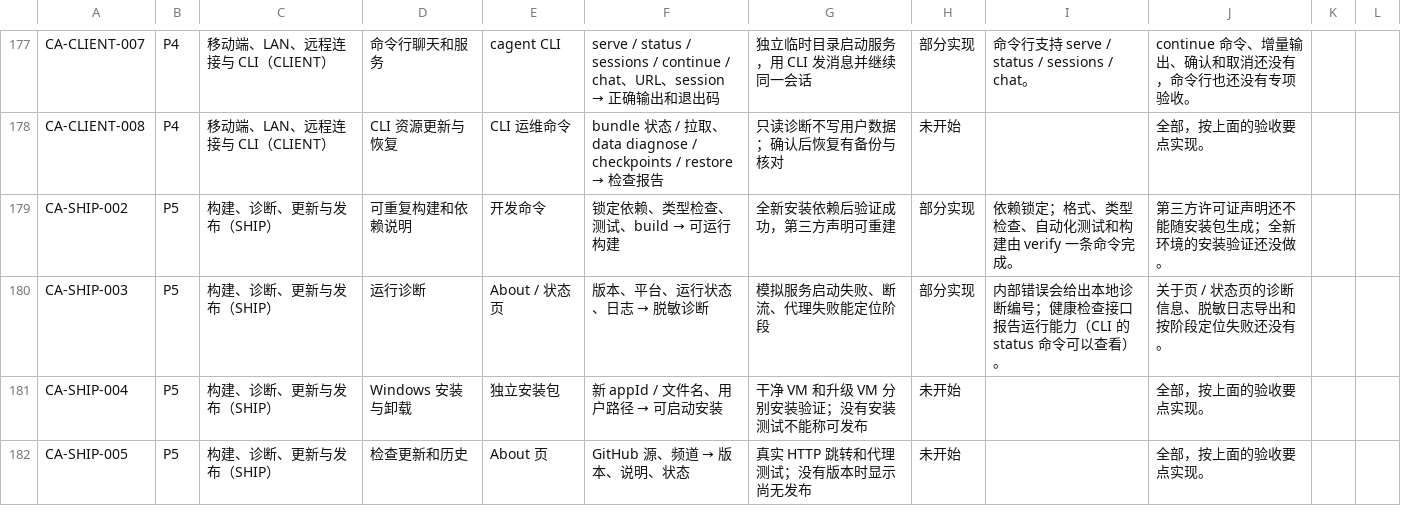
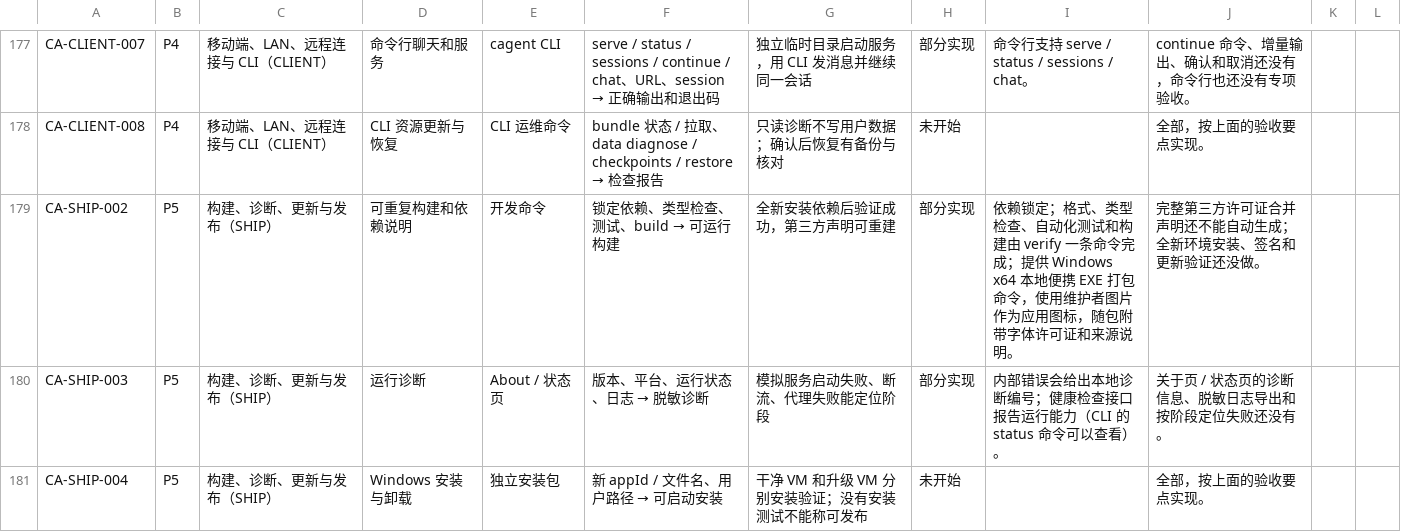
Before and after one commit to luojuncheng0327-cell/CAgent, a CSV file: docs/待实现功能清单.csv, drawn as a sheet; only a part is shown, gaps mark what is left out; the shorter side is filled out with more unchanged rows.

```diff
--- a/docs/待实现功能清单.csv
+++ b/docs/待实现功能清单.csv
@@ -178,3 +178,3 @@
 "CA-CLIENT-008","P4","移动端、LAN、远程连接与 CLI（CLIENT）","CLI 资源更新与恢复","CLI 运维命令","bundle 状态 / 拉取、data diagnose / checkpoints / restore → 检查报告","只读诊断不写用户数据；确认后恢复有备份与核对","未开始","","全部，按上面的验收要点实现。","",""
-"CA-SHIP-002","P5","构建、诊断、更新与发布（SHIP）","可重复构建和依赖说明","开发命令","锁定依赖、类型检查、测试、build → 可运行构建","全新安装依赖后验证成功，第三方声明可重建","部分实现","依赖锁定；格式、类型检查、自动化测试和构建由 verify 一条命令完成。","第三方许可证声明还不能随安装包生成；全新环境的安装验证还没做。","",""
+"CA-SHIP-002","P5","构建、诊断、更新与发布（SHIP）","可重复构建和依赖说明","开发命令","锁定依赖、类型检查、测试、build → 可运行构建","全新安装依赖后验证成功，第三方声明可重建","部分实现","依赖锁定；格式、类型检查、自动化测试和构建由 verify 一条命令完成；提供 Windows x64 本地便携 EXE 打包命令，使用维护者图片作为应用图标，随包附带字体许可证和来源说明。","完整第三方许可证合并声明还不能自动生成；全新环境安装、签名和更新验证还没做。","",""
 "CA-SHIP-003","P5","构建、诊断、更新与发布（SHIP）","运行诊断","About / 状态页","版本、平台、运行状态、日志 → 脱敏诊断","模拟服务启动失败、断流、代理失败能定位阶段","部分实现","内部错误会给出本地诊断编号；健康检查接口报告运行能力（CLI 的 status 命令可以查看）。","关于页 / 状态页的诊断信息、脱敏日志导出和按阶段定位失败还没有。","",""
```
Also changed, not shown: 15 other files.
